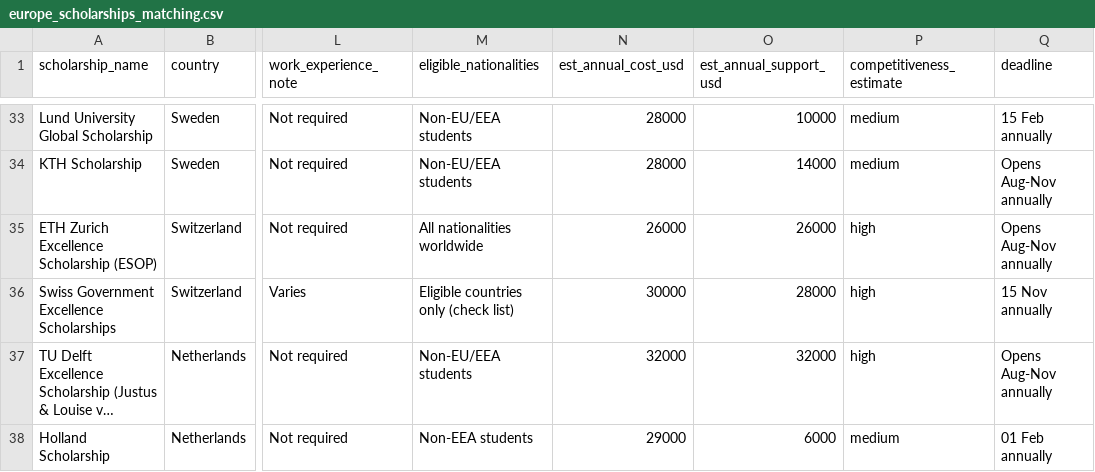
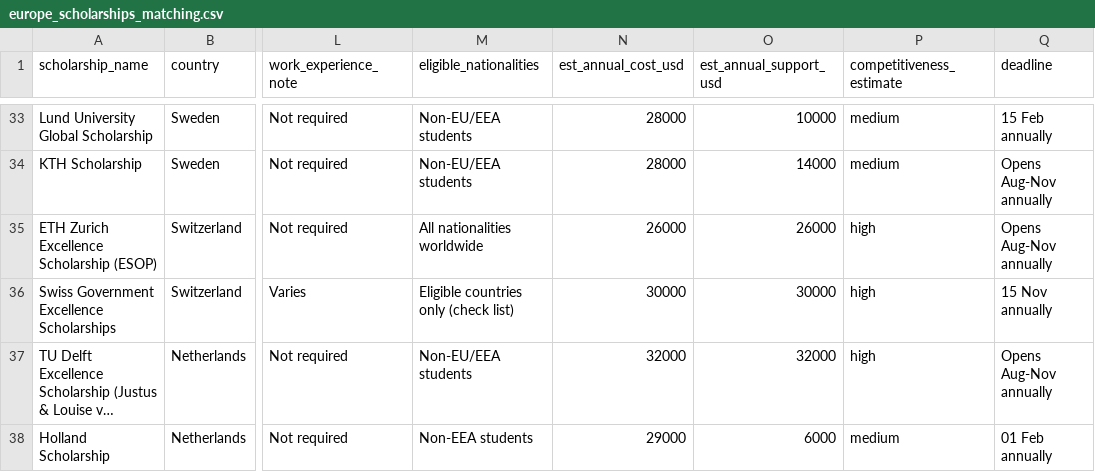
Before and after one commit to amey-cllg-26/agent, a CSV file: europe_scholarships_matching.csv, drawn as a sheet; only a part is shown, gaps mark what is left out; long unchanged cells end in …; the diff names each change by its address in the sheet, - before the commit and + after, or states it on an @@ line.

Commit message:
Fix out-of-pocket estimates and add clear labels for fully funded programs

```diff
--- a/europe_scholarships_matching.csv
+++ b/europe_scholarships_matching.csv
-O36 (est_annual_support_usd): 28000
+O36 (est_annual_support_usd): 30000
```
Also changed, not shown: 1 other file.
